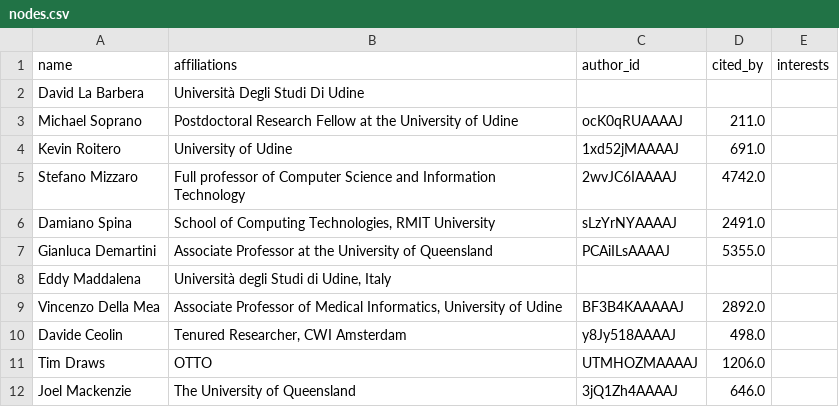
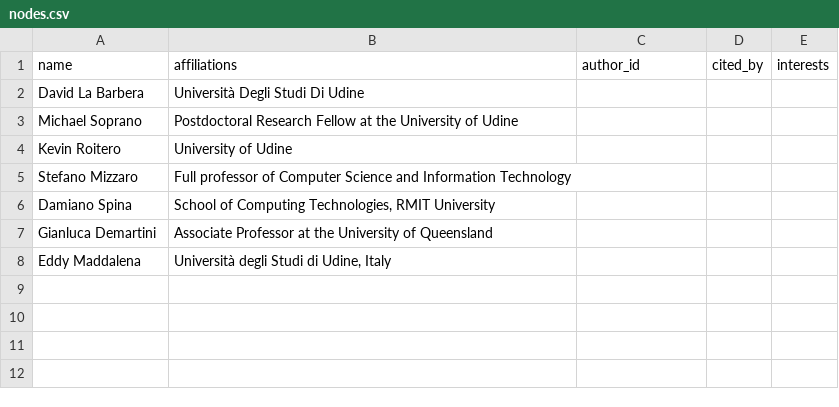
Before and after one commit to DavideDomTam/ProgettoSocialComputing, a CSV file: Data/nodes.csv, drawn as a sheet.

```diff
--- a/Data/nodes.csv
+++ b/Data/nodes.csv
@@ -2,11 +2,7 @@ name,affiliations,author_id,cited_by,interests
 David La Barbera,Università Degli Studi Di Udine,,,
-Michael Soprano,Postdoctoral Research Fellow at the University of Udine,ocK0qRUAAAAJ,211.0,
-Kevin Roitero,University of Udine,1xd52jMAAAAJ,691.0,
-Stefano Mizzaro,Full professor of Computer Science and Information Technology,2wvJC6IAAAAJ,4742.0,
-Damiano Spina,"School of Computing Technologies, RMIT University",sLzYrNYAAAAJ,2491.0,
-Gianluca Demartini,Associate Professor at the University of Queensland,PCAiILsAAAAJ,5355.0,
+Michael Soprano,Postdoctoral Research Fellow at the University of Udine,,,
+Kevin Roitero,University of Udine,,,
+Stefano Mizzaro,Full professor of Computer Science and Information Technology,,,
+Damiano Spina,"School of Computing Technologies, RMIT University",,,
+Gianluca Demartini,Associate Professor at the University of Queensland,,,
 Eddy Maddalena,"Università degli Studi di Udine, Italy",,,
-Vincenzo Della Mea,"Associate Professor of Medical Informatics, University of Udine",BF3B4KAAAAAJ,2892.0,
-Davide Ceolin,"Tenured Researcher, CWI Amsterdam",y8Jy518AAAAJ,498.0,
-Tim Draws,OTTO,UTMHOZMAAAAJ,1206.0,
-Joel Mackenzie,The University of Queensland,3jQ1Zh4AAAAJ,646.0,
```
Also changed, not shown: 2 other files.
